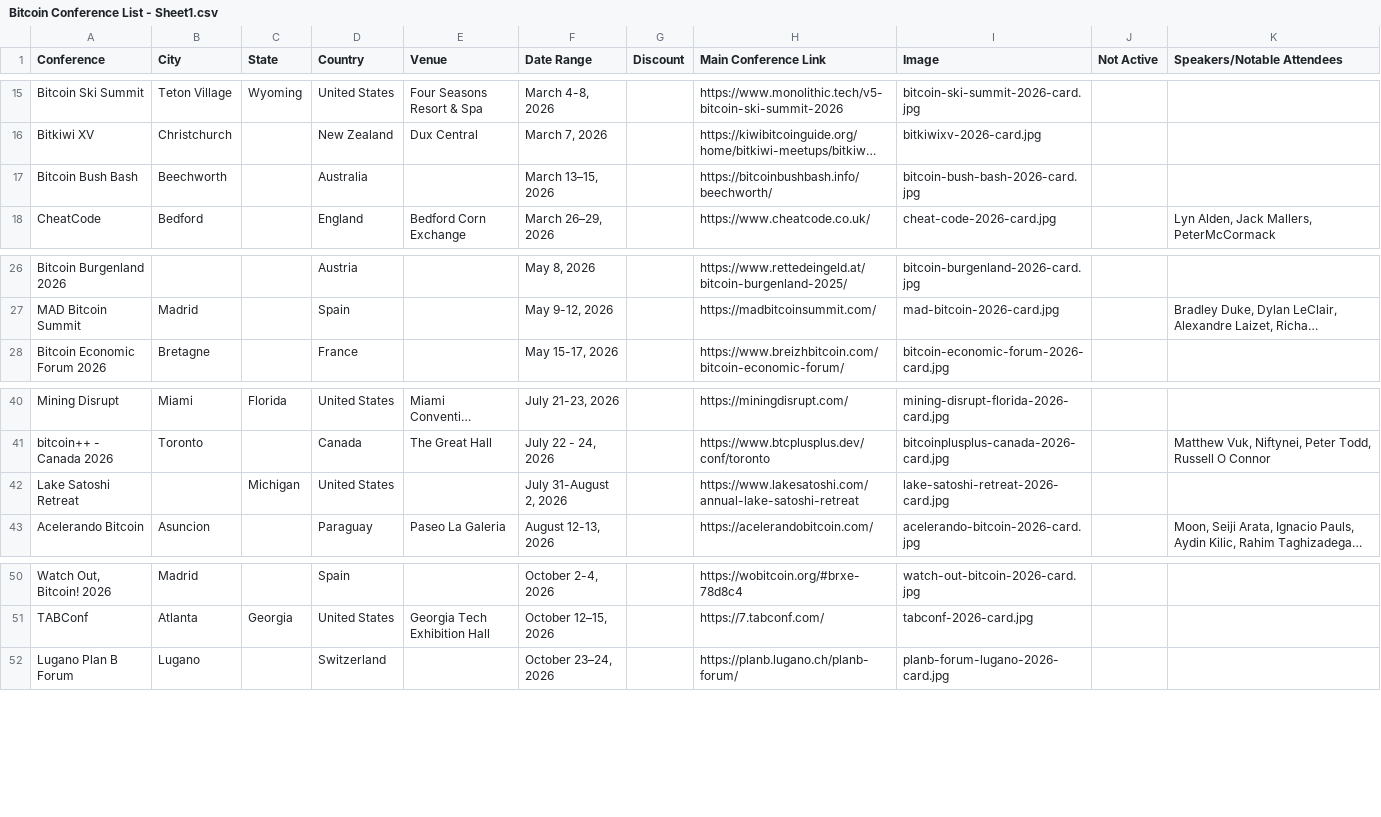
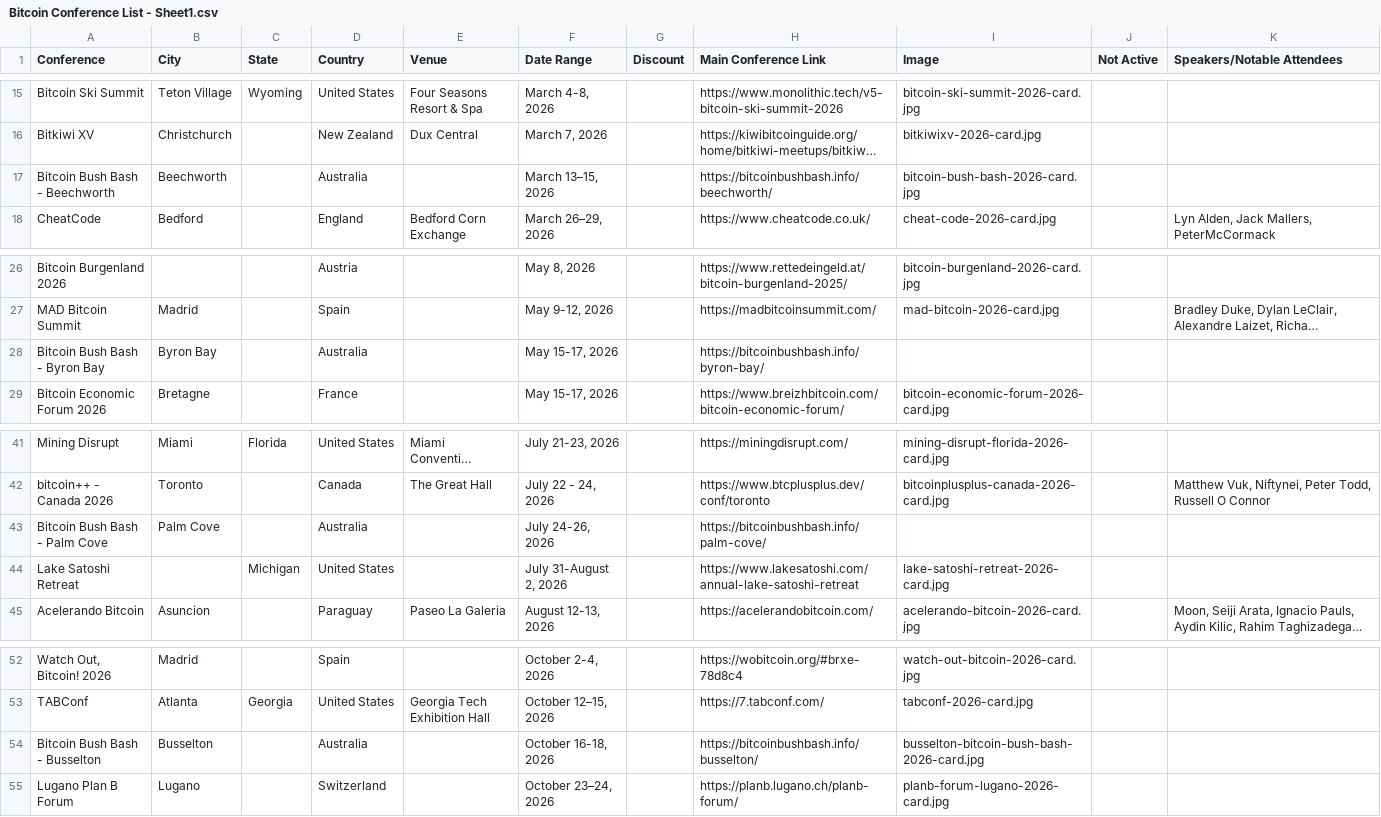
Before and after one commit to goldisdying/proofofconference, a CSV file: Bitcoin Conference List - Sheet1.csv, drawn as a sheet; only a part is shown, gaps mark what is left out; long unchanged cells end in …; the diff names each change by its address in the sheet, - before the commit and + after, or states it on an @@ line.

Commit message:
Add files via upload

```diff
--- a/Bitcoin Conference List - Sheet1.csv
+++ b/Bitcoin Conference List - Sheet1.csv
-A17 (Conference): Bitcoin Bush Bash
+A17 (Conference): Bitcoin Bush Bash - Beechworth
+row 28: Bitcoin Bush Bash - Byron Bay | Byron Bay |  | Australia |  | May 15-17, 2026 |  | https://bitcoinbushbash.info/byron-bay/
+row 43: Bitcoin Bush Bash - Palm Cove | Palm Cove |  | Australia |  | July 24-26, 2026 |  | https://bitcoinbushbash.info/palm-cove/
+row 54: Bitcoin Bush Bash - Busselton | Busselton |  | Australia |  | October 16-18, 2026 |  | https://bitcoinbushbash.info/busselton/ | busselton-bitcoin-bush-bash-2026-card.jpg
```
